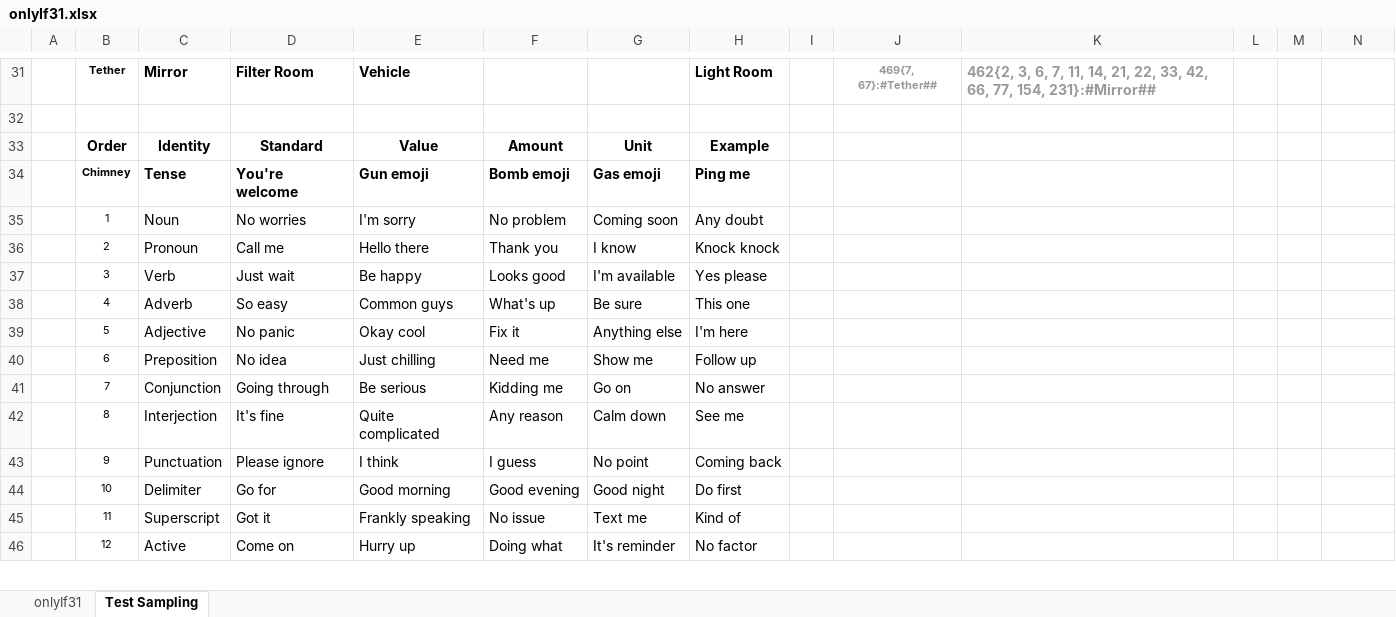
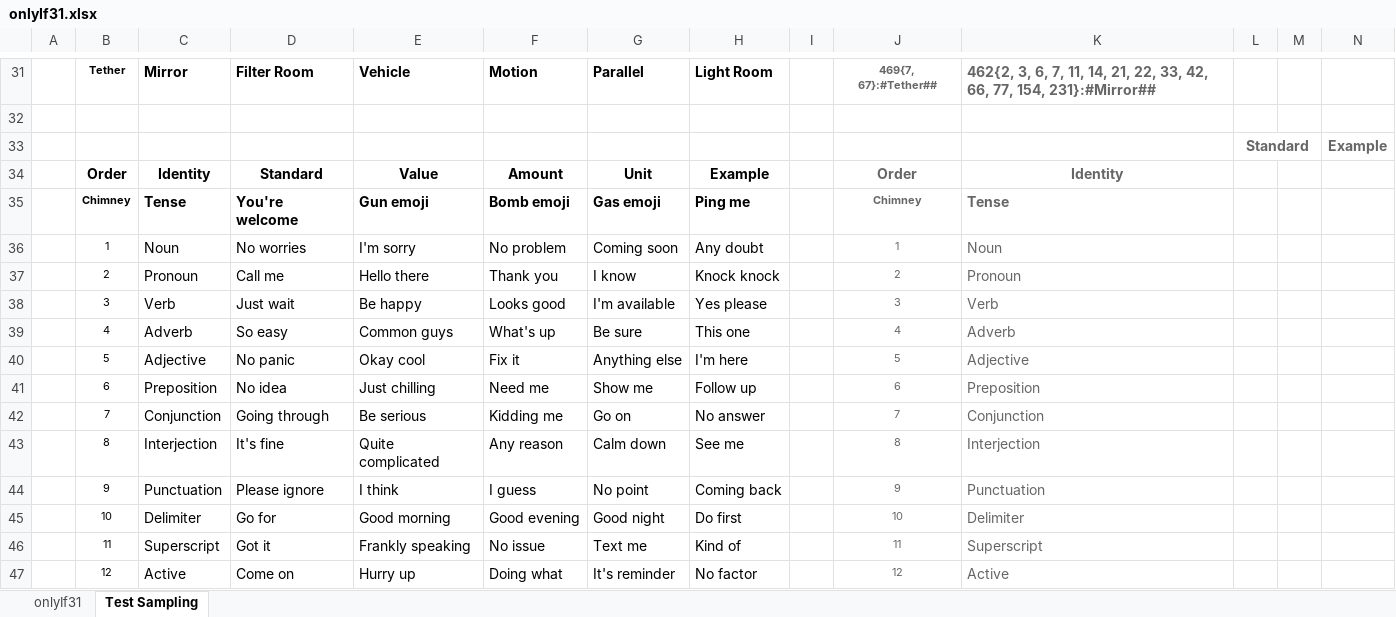
Before and after one commit to openroot/onlyIf31, an Excel workbook: onlyIf31/asset/onlyIf31.xlsx, sheet Test Sampling, drawn as a sheet; only a part is shown, gaps mark what is left out; values as stored, in another font and other column widths than the file's, no borders; charts and pictures not drawn; addresses are those after the commit; rows hold the shown columns only; the diff covers the shown part only; the diff names each change by its address in the sheet, - before the commit and + after, or states it on an @@ line.

```diff
--- a/onlyIf31/asset/onlyIf31.xlsx (sheet Test Sampling)
+++ b/onlyIf31/asset/onlyIf31.xlsx (sheet Test Sampling)
-F31: (empty)
+F31: Motion
-G31: (empty)
+G31: Parallel
-J31:K31 text colour: #999999
+J31:K31 text colour: #666666
+row 33:  |  |  |  |  |  |  |  |  |  |  | Standard |  | Example
-J34: (empty)
+J34: Order
-K34: (empty)
+K34: Identity
-J35: (empty)
+J35: Chimney
-K35: (empty)
+K35: Tense
-J36: (empty)
+J36: 1
-K36: (empty)
+K36: Noun
-J37: (empty)
+J37: 2
-K37: (empty)
+K37: Pronoun
-J38: (empty)
+J38: 3
-K38: (empty)
+K38: Verb
-J39: (empty)
+J39: 4
-K39: (empty)
+K39: Adverb
-J40: (empty)
+J40: 5
-K40: (empty)
+K40: Adjective
-J41: (empty)
+J41: 6
-K41: (empty)
+K41: Preposition
-J42: (empty)
+J42: 7
-K42: (empty)
+K42: Conjunction
-J43: (empty)
+J43: 8
-K43: (empty)
+K43: Interjection
-J44: (empty)
+J44: 9
-K44: (empty)
+K44: Punctuation
-J45: (empty)
+J45: 10
-K45: (empty)
+K45: Delimiter
-J46: (empty)
+J46: 11
-K46: (empty)
+K46: Superscript
-J47: (empty)
+J47: 12
-K47: (empty)
+K47: Active
```
Also changed, not shown: 38 edited cells and cell formats elsewhere in this sheet, sheet onlyIf31, 5 other files.
